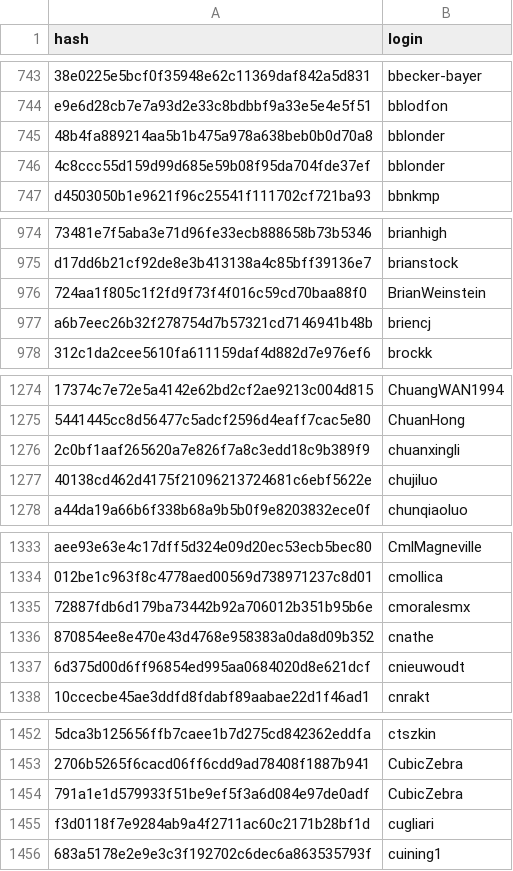
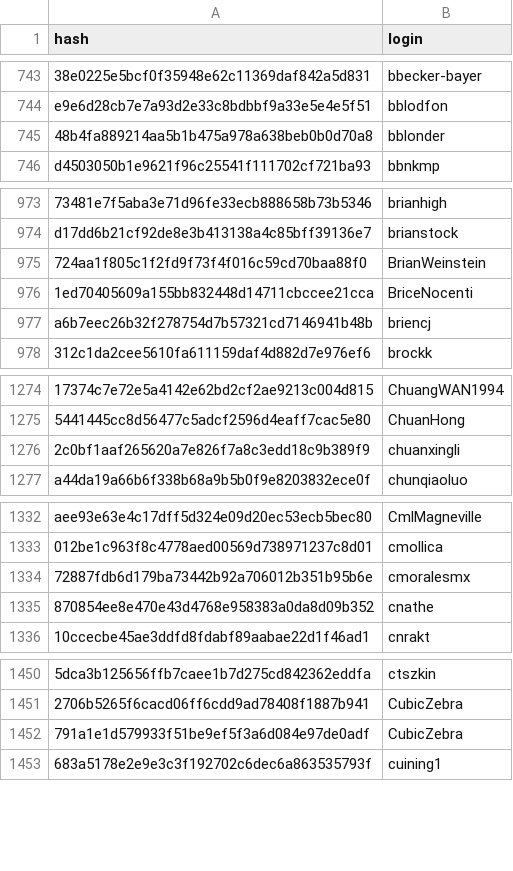
Before and after one commit to r-universe-org/cran-to-git, a CSV file: maintainers.csv, drawn as a sheet; only a part is shown, gaps mark what is left out; removed rows and columns are numbered as before the commit, all else as after; the diff covers the shown part only; the diff names each change by its address in the sheet, - before the commit and + after, or states it on an @@ line.

```diff
--- a/maintainers.csv
+++ b/maintainers.csv
-row 746: 4c8ccc55d159d99d685e59b08f95da704fde37ef | bblonder
+row 976: 1ed70405609a155bb832448d14711cbccee21cca | BriceNocenti
-row 1277: 40138cd462d4175f21096213724681c6ebf5622e | chujiluo
-row 1337: 6d375d00d6ff96854ed995aa0684020d8e621dcf | cnieuwoudt
-row 1455: f3d0118f7e9284ab9a4f2711ac60c2171b28bf1d | cugliari
```
Also changed, not shown: 2 added rows and 5 removed rows elsewhere in this file.
